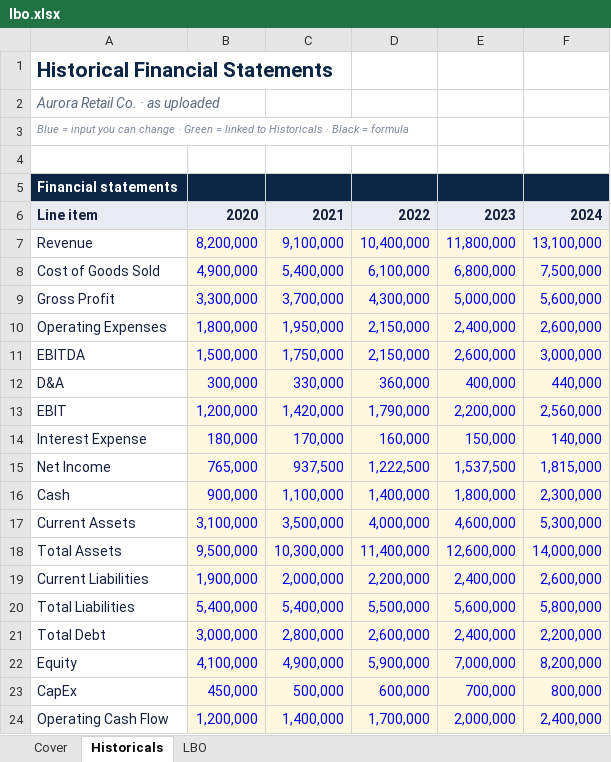
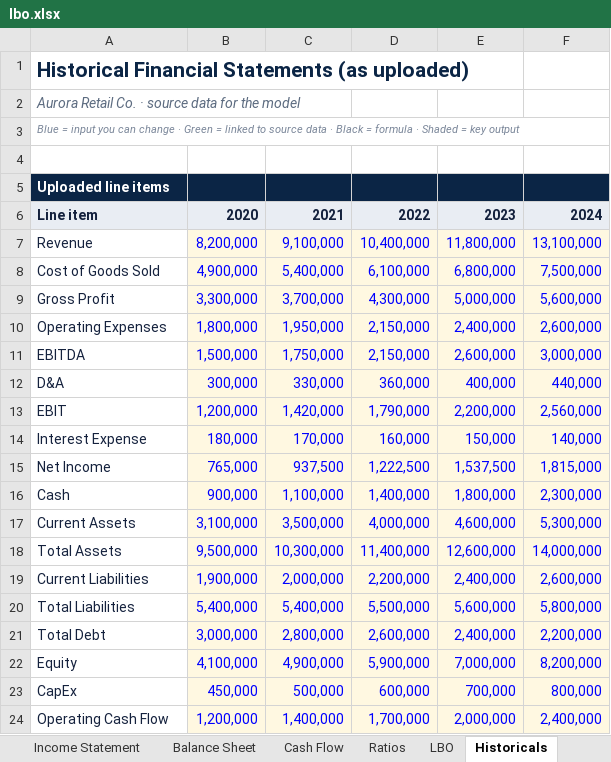
Before and after one commit to aaslam2026-stack/Financial-Analysis, an Excel workbook: samples/models/lbo.xlsx, sheet Historicals, drawn as a sheet; values as stored, in another font and other column widths than the file's, no borders; the diff names each change by its address in the sheet, - before the commit and + after, or states it on an @@ line.

```diff
--- a/samples/models/lbo.xlsx (sheet Historicals)
+++ b/samples/models/lbo.xlsx (sheet Historicals)
+sheet tab: Income Statement
+sheet tab: Balance Sheet
+sheet tab: Cash Flow
+sheet tab: Ratios
@@ sheet tab order changed: Income Statement | Balance Sheet | Cash Flow | Ratios | LBO | Historicals @@
-A1: Historical Financial Statements
+A1: Historical Financial Statements (as uploaded)
-A2: Aurora Retail Co. · as uploaded
+A2: Aurora Retail Co. · source data for the model
-A3: …linked to Historicals · Black = formula
+A3: …linked to source data · Black = formula · Shaded = key output
-A5: Financial statements
+A5: Uploaded line items
```
Also changed, not shown: sheet LBO, sheet Cover, other sheet tabs, formulas that keep their value, charts or pictures, samples/models/break-even.xlsx, samples/models/dcf-valuation.xlsx, 15 other files.
